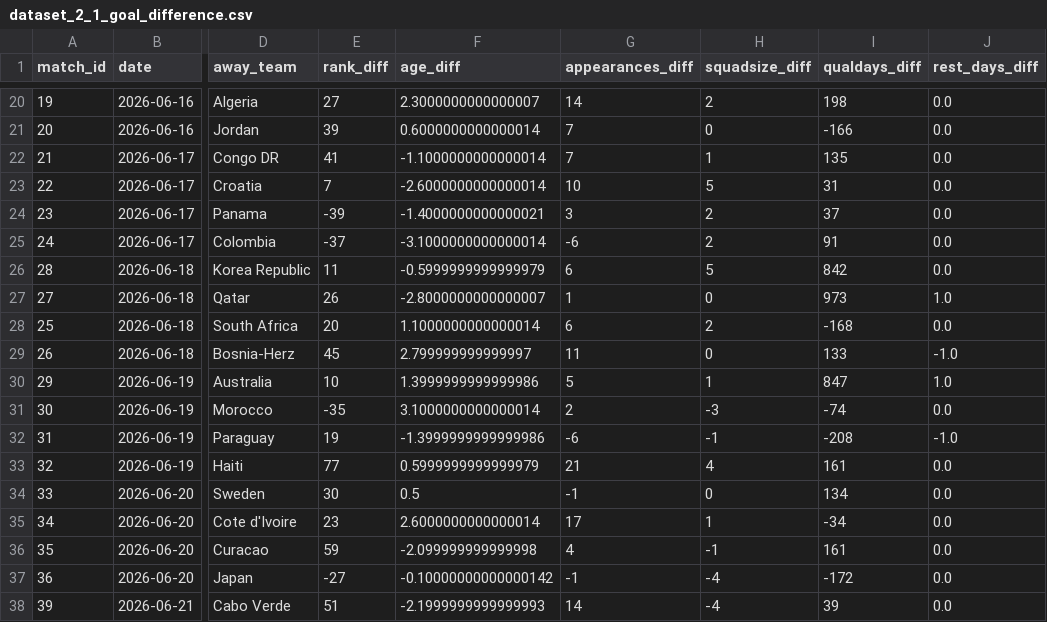
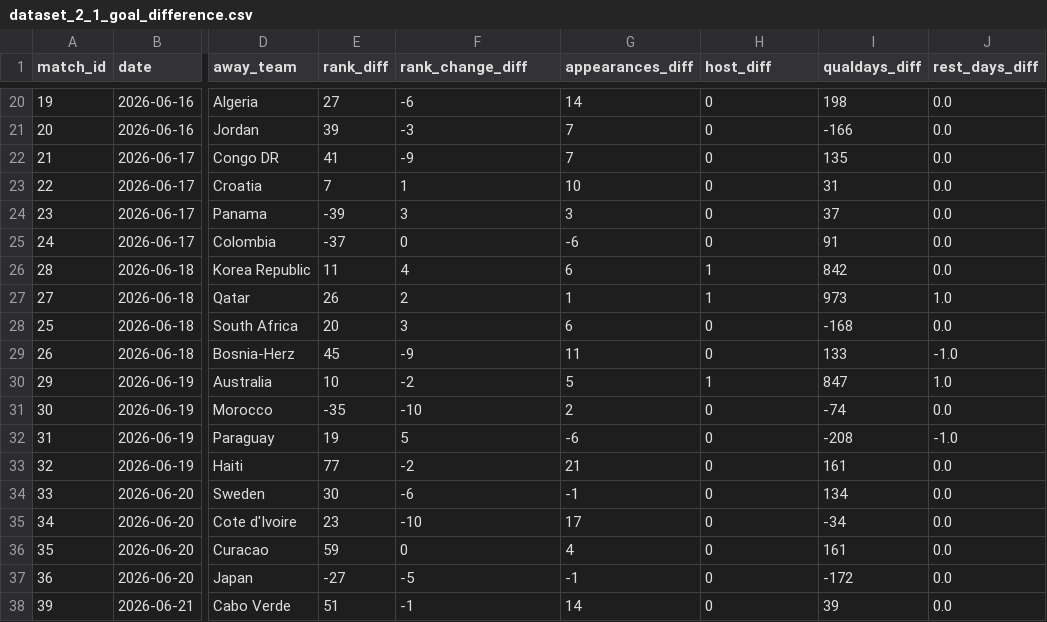
Before and after one commit to nafisyusuf1/hit140-assignment-3, a CSV file: dataset_2_1_goal_difference.csv, drawn as a sheet; only a part is shown, gaps mark what is left out; the diff covers the shown part only; the diff names each change by its address in the sheet, - before the commit and + after, or states it on an @@ line.

```diff
--- a/dataset_2_1_goal_difference.csv
+++ b/dataset_2_1_goal_difference.csv
-F1: age_diff
+F1: rank_change_diff
-H1: squadsize_diff
+H1: host_diff
-F20 (rank_change_diff): 2.3000000000000007
+F20 (rank_change_diff): -6
-H20 (host_diff): 2
+H20 (host_diff): 0
-F21 (rank_change_diff): 0.6000000000000014
+F21 (rank_change_diff): -3
-F22 (rank_change_diff): -1.1000000000000014
+F22 (rank_change_diff): -9
-H22 (host_diff): 1
+H22 (host_diff): 0
-F23 (rank_change_diff): -2.6000000000000014
+F23 (rank_change_diff): 1
-H23 (host_diff): 5
+H23 (host_diff): 0
-F24 (rank_change_diff): -1.4000000000000021
+F24 (rank_change_diff): 3
-H24:H25 (host_diff): 2
+H24:H25 (host_diff): 0
-F25 (rank_change_diff): -3.1000000000000014
+F25 (rank_change_diff): 0
-F26 (rank_change_diff): -0.5999999999999979
+F26 (rank_change_diff): 4
-H26 (host_diff): 5
+H26 (host_diff): 1
-F27 (rank_change_diff): -2.8000000000000007
+F27 (rank_change_diff): 2
-H27 (host_diff): 0
+H27 (host_diff): 1
-F28 (rank_change_diff): 1.1000000000000014
+F28 (rank_change_diff): 3
-H28 (host_diff): 2
+H28 (host_diff): 0
-F29 (rank_change_diff): 2.799999999999997
+F29 (rank_change_diff): -9
-F30 (rank_change_diff): 1.3999999999999986
+F30 (rank_change_diff): -2
-F31 (rank_change_diff): 3.1000000000000014
+F31 (rank_change_diff): -10
-H31 (host_diff): -3
+H31 (host_diff): 0
-F32 (rank_change_diff): -1.3999999999999986
+F32 (rank_change_diff): 5
-H32 (host_diff): -1
+H32 (host_diff): 0
-F33 (rank_change_diff): 0.5999999999999979
+F33 (rank_change_diff): -2
-H33 (host_diff): 4
+H33 (host_diff): 0
-F34 (rank_change_diff): 0.5
+F34 (rank_change_diff): -6
-F35 (rank_change_diff): 2.6000000000000014
+F35 (rank_change_diff): -10
-H35 (host_diff): 1
+H35 (host_diff): 0
-F36 (rank_change_diff): -2.099999999999998
+F36 (rank_change_diff): 0
-H36 (host_diff): -1
+H36 (host_diff): 0
-F37 (rank_change_diff): -0.10000000000000142
+F37 (rank_change_diff): -5
-H37:H38 (host_diff): -4
+H37:H38 (host_diff): 0
-F38 (rank_change_diff): -2.1999999999999993
+F38 (rank_change_diff): -1
```
Also changed, not shown: 157 edited cells elsewhere in this file, dataset_2_2_goals_scored.csv, 2 other files.
